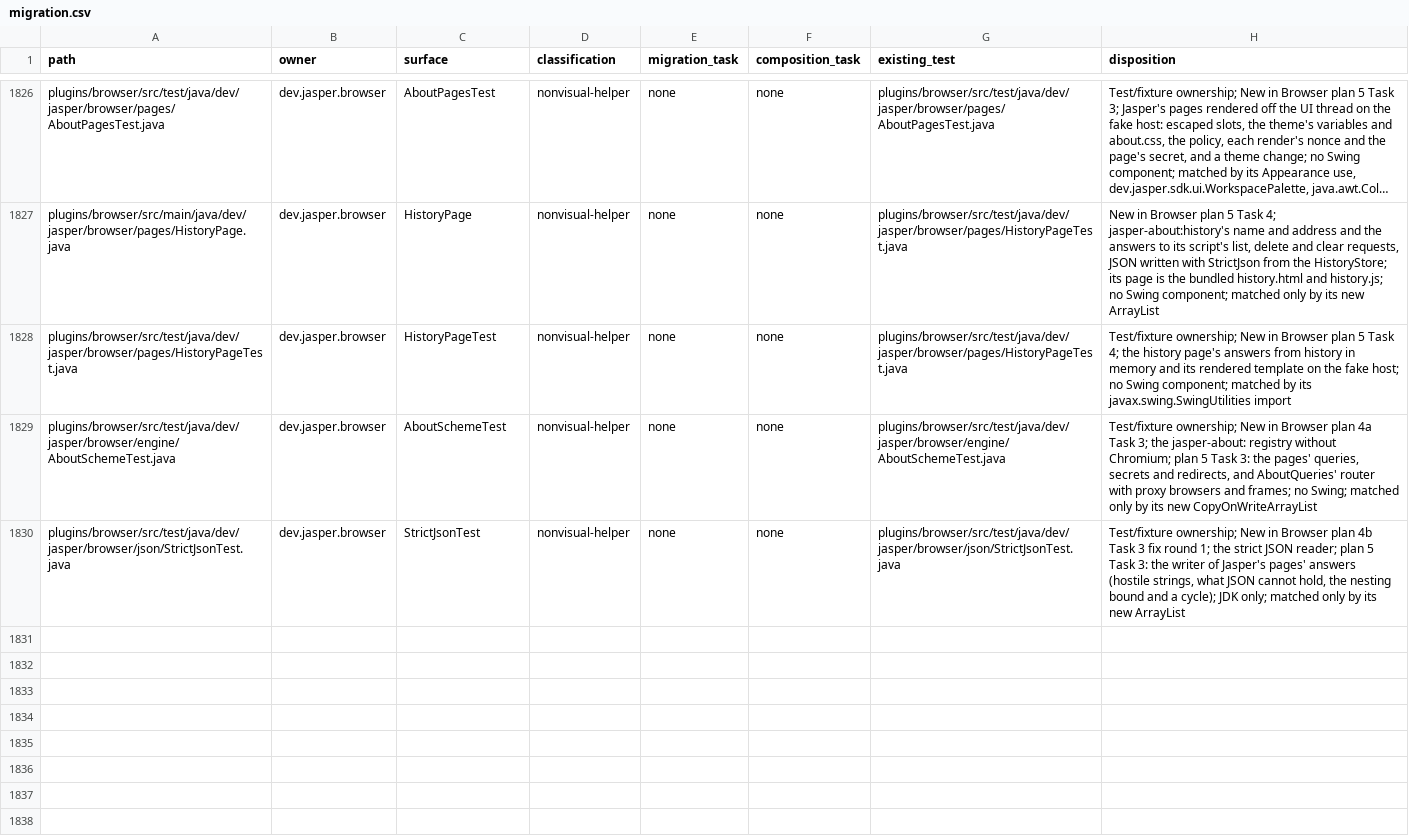
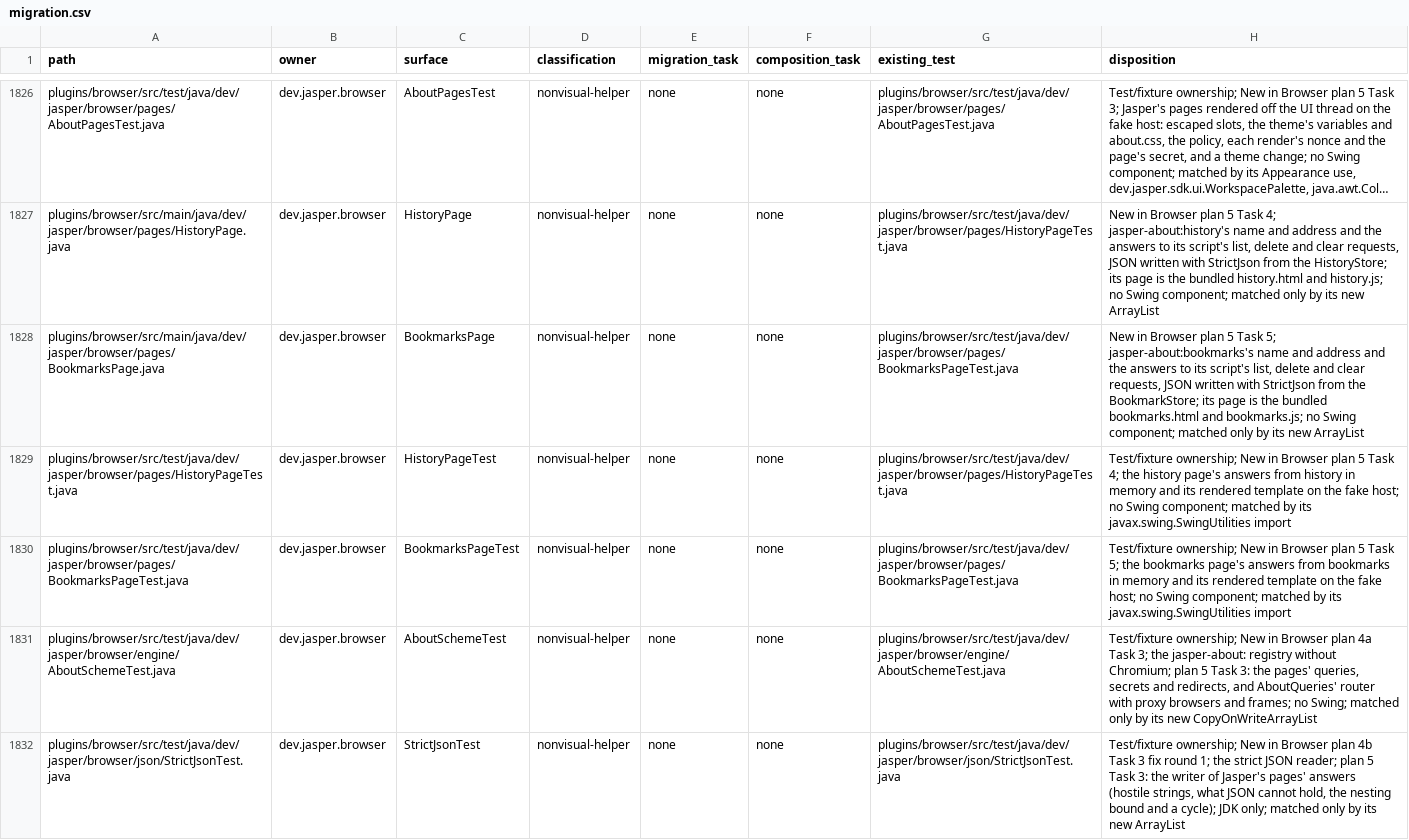
Before and after one commit to an0nn30/Jasper, a CSV file: docs/design/theme-engine/migration.csv, drawn as a sheet; only a part is shown, gaps mark what is left out; long unchanged cells end in …; the diff names each change by its address in the sheet, - before the commit and + after, or states it on an @@ line.

```diff
--- a/docs/design/theme-engine/migration.csv
+++ b/docs/design/theme-engine/migration.csv
+row 1828: plugins/browser/src/main/java/dev/jasper/browser/pages/BookmarksPage.java | dev.jasper.browser | BookmarksPage | nonvisual-helper | none | none | plugins/browser/src/test/java/dev/jasper/browser/pages/BookmarksPageTest.java | New in Browser plan 5 Task 5; jasper-about:bookmarks's name and address and the answers to its script's list, delete and clear requests, JSON written with StrictJson from the BookmarkStore; its page is the bundled bookmarks.html and bookmarks.js; no Swing component; matched only by its new ArrayList
+row 1830: plugins/browser/src/test/java/dev/jasper/browser/pages/BookmarksPageTest.java | dev.jasper.browser | BookmarksPageTest | nonvisual-helper | none | none | plugins/browser/src/test/java/dev/jasper/browser/pages/BookmarksPageTest.java | Test/fixture ownership; New in Browser plan 5 Task 5; the bookmarks page's answers from bookmarks in memory and its rendered template on the fake host; no Swing component; matched by its javax.swing.SwingUtilities import
```
Also changed, not shown: 6 other files.
